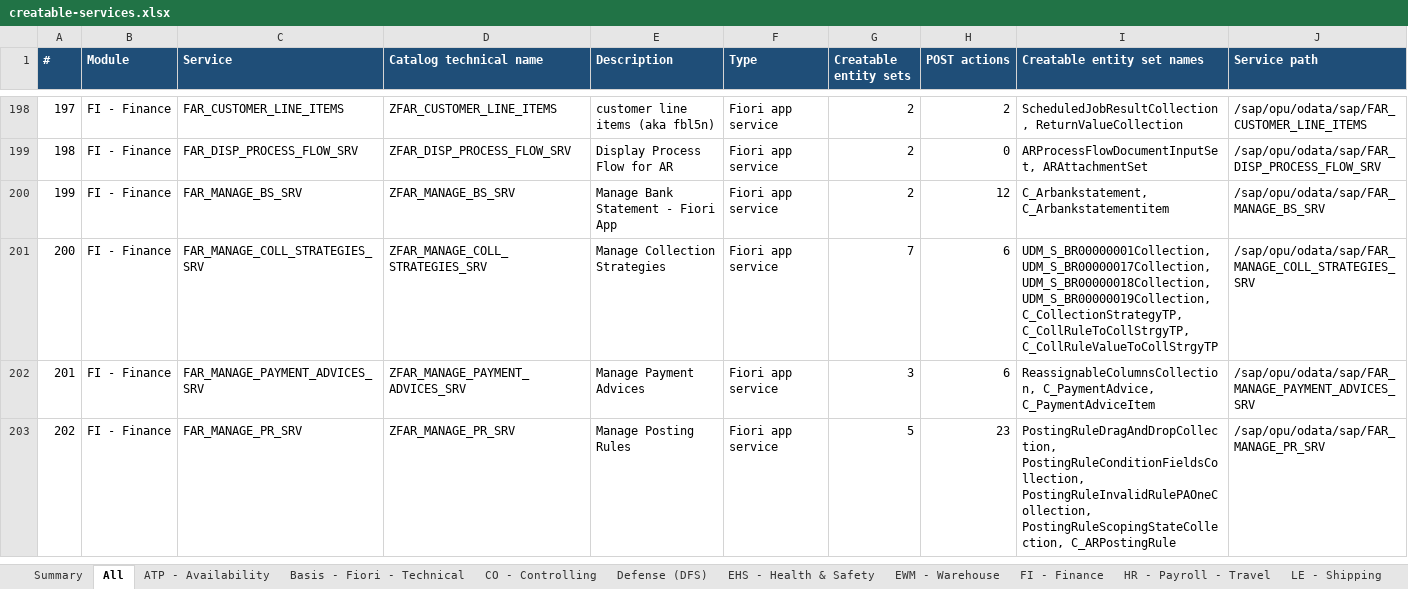
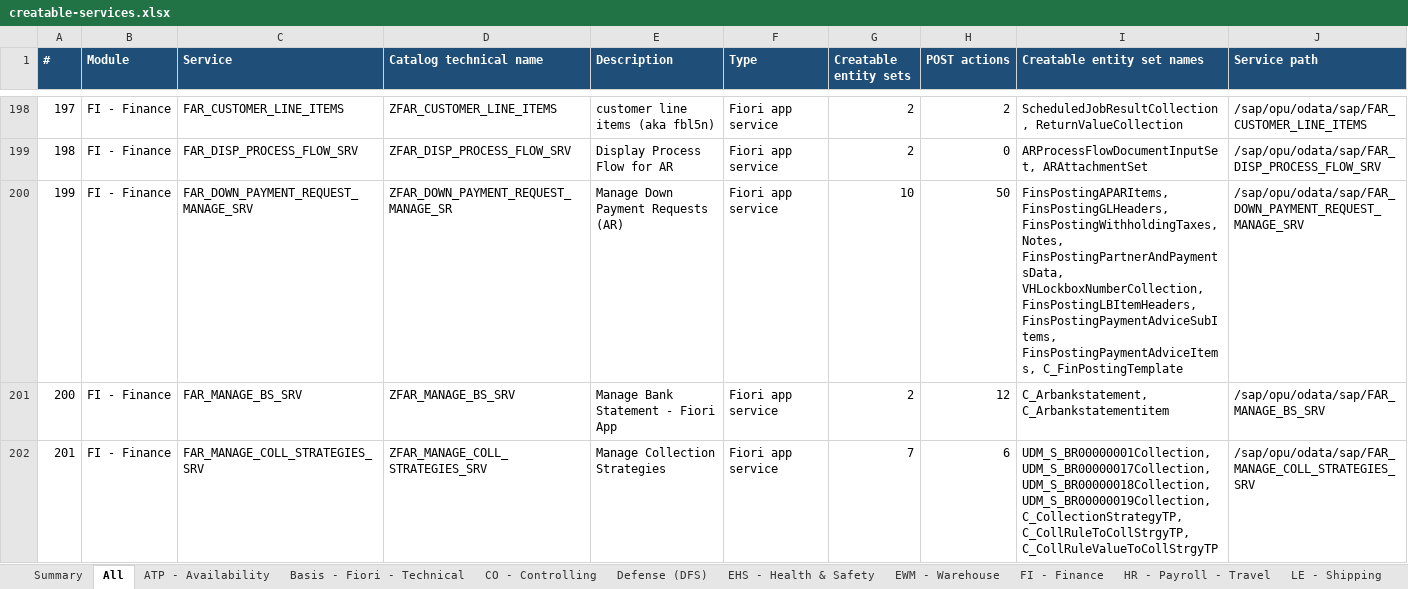
Before and after one commit to khushalDhanani/SAPS4HANAFULLSTACK0, an Excel workbook: creatable-services.xlsx, sheet All, drawn as a sheet; only a part is shown, gaps mark what is left out; the shorter side is filled out with more unchanged rows; values as stored, in another font and other column widths than the file's, no borders; addresses are those after the commit; the diff covers the shown part only; the diff names each change by its address in the sheet, - before the commit and + after, or states it on an @@ line.

Commit message:
feat: refresh API catalog, add material document service mapping, and rebuild creatable services workbook

```diff
--- a/creatable-services.xlsx (sheet All)
+++ b/creatable-services.xlsx (sheet All)
+row 200: 199 | FI - Finance | FAR_DOWN_PAYMENT_REQUEST_MANAGE_SRV | ZFAR_DOWN_PAYMENT_REQUEST_MANAGE_SR | Manage Down Payment Requests (AR) | Fiori app service | 10 | 50 | FinsPostingAPARItems, FinsPostingGLHeaders, FinsPostingWithholdingTaxes, Notes, FinsPostingPartnerAndPaymentsData, VHLockboxNumberCollection, FinsPostingLBItemHeaders, FinsPostingPaymentAdviceSubItems, FinsPostingPaymentAdviceItems, C_FinPostingTemplate | /sap/opu/odata/sap/FAR_DOWN_PAYMENT_REQUEST_MANAGE_SRV
@@ column A (#) renumbered between rows 201 and 394 @@
```
Also changed, not shown: 1 added row and 2 removed rows elsewhere in this sheet, sheet Summary, sheet MM - Inventory, sheet Master data - MDG, sheet FI - Finance, sheet PM - Maintenance, 2 other files.
